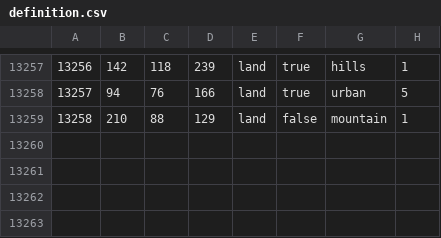
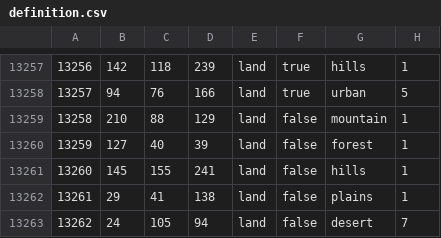
Before and after one commit to greenbueller/lef-legacy-of-48, a CSV file: map/definition.csv, drawn as a sheet; only a part is shown, gaps mark what is left out; the diff names each change by its address in the sheet, - before the commit and + after, or states it on an @@ line.

```diff
--- a/map/definition.csv
+++ b/map/definition.csv
+row 13260: 13259 | 127 | 40 | 39 | land | false | forest | 1
+row 13261: 13260 | 145 | 155 | 241 | land | false | hills | 1
+row 13262: 13261 | 29 | 41 | 138 | land | false | plains | 1
+row 13263: 13262 | 24 | 105 | 94 | land | false | desert | 7
```
Also changed, not shown: 45 other files.
